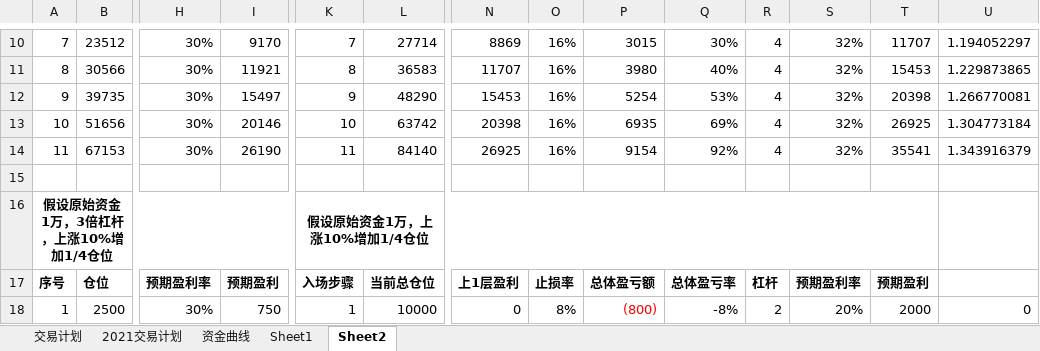
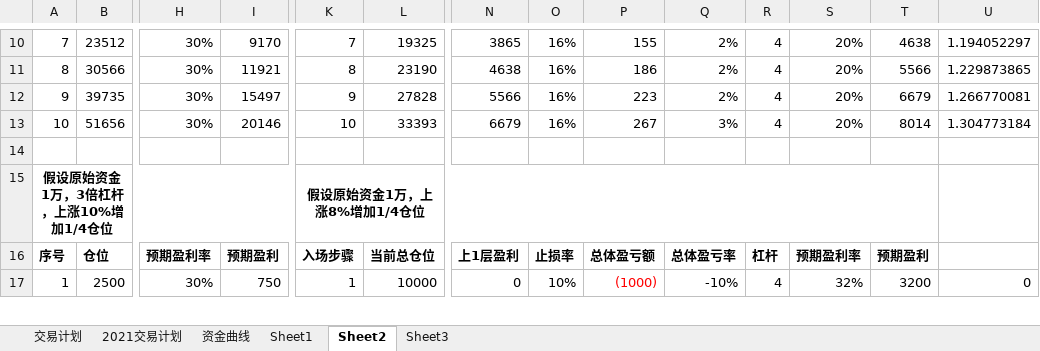
Before and after one commit to yux829/invest_daily, an Excel workbook: daily/合约交易计划.xlsx, sheet Sheet2, drawn as a sheet; only a part is shown, gaps mark what is left out; values as stored, in another font and other column widths than the file's, no borders; removed rows and columns are numbered as before the commit, all else as after; rows hold the shown columns only; the diff covers the shown part only; the diff names each change by its address in the sheet, - before the commit and + after, or states it on an @@ line.

```diff
--- a/daily/合约交易计划.xlsx (sheet Sheet2)
+++ b/daily/合约交易计划.xlsx (sheet Sheet2)
+sheet tab: Sheet3
-L10: 27714
+L10: 19325
-N10: 8869
+N10: 3865
-P10: 3015
+P10: 155
-Q10: 30%
+Q10: 2%
-S10:S13: 32%
+S10:S13: 20%
-T10: 11707
+T10: 4638
-L11: 36583
+L11: 23190
-N11: 11707
+N11: 4638
-P11: 3980
+P11: 186
-Q11: 40%
+Q11: 2%
-T11: 15453
+T11: 5566
-L12: 48290
+L12: 27828
-N12: 15453
+N12: 5566
-P12: 5254
+P12: 223
-Q12: 53%
+Q12: 2%
-T12: 20398
+T12: 6679
-L13: 63742
+L13: 33393
-N13: 20398
+N13: 6679
-P13: 6935
+P13: 267
-Q13: 69%
+Q13: 3%
-T13: 26925
+T13: 8014
-row 14: 11 | 67153 | 30% | 26190 | 11 | 84140 | 26925 | 16% | 9154 | 92% | 4 | 32% | 35541 | 1.343916379
-K15: 假设原始资金1万，上涨10%增加1/4仓位
+K15: 假设原始资金1万，上涨8%增加1/4仓位
-O17: 8%
+O17: 10%
-P17: (800)
+P17: (1000)
-Q17: -8%
+Q17: -10%
-R17: 2
+R17: 4
-S17: 20%
+S17: 32%
-T17: 2000
+T17: 3200
```
Also changed, not shown: 26 added rows, 120 edited cells and cell formats elsewhere in this sheet, sheet 交易计划, formulas that keep their value, charts or pictures, 8 other files.
